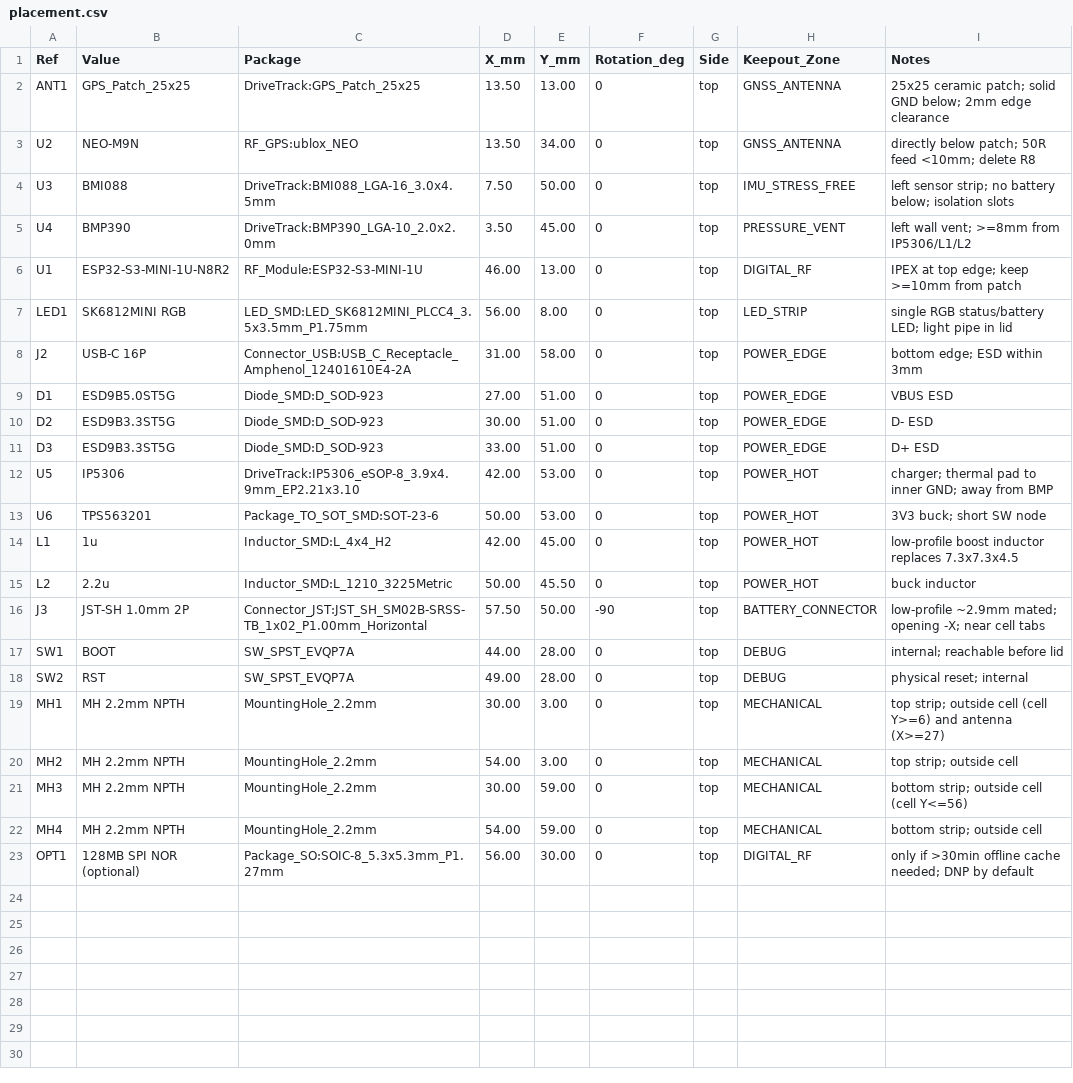
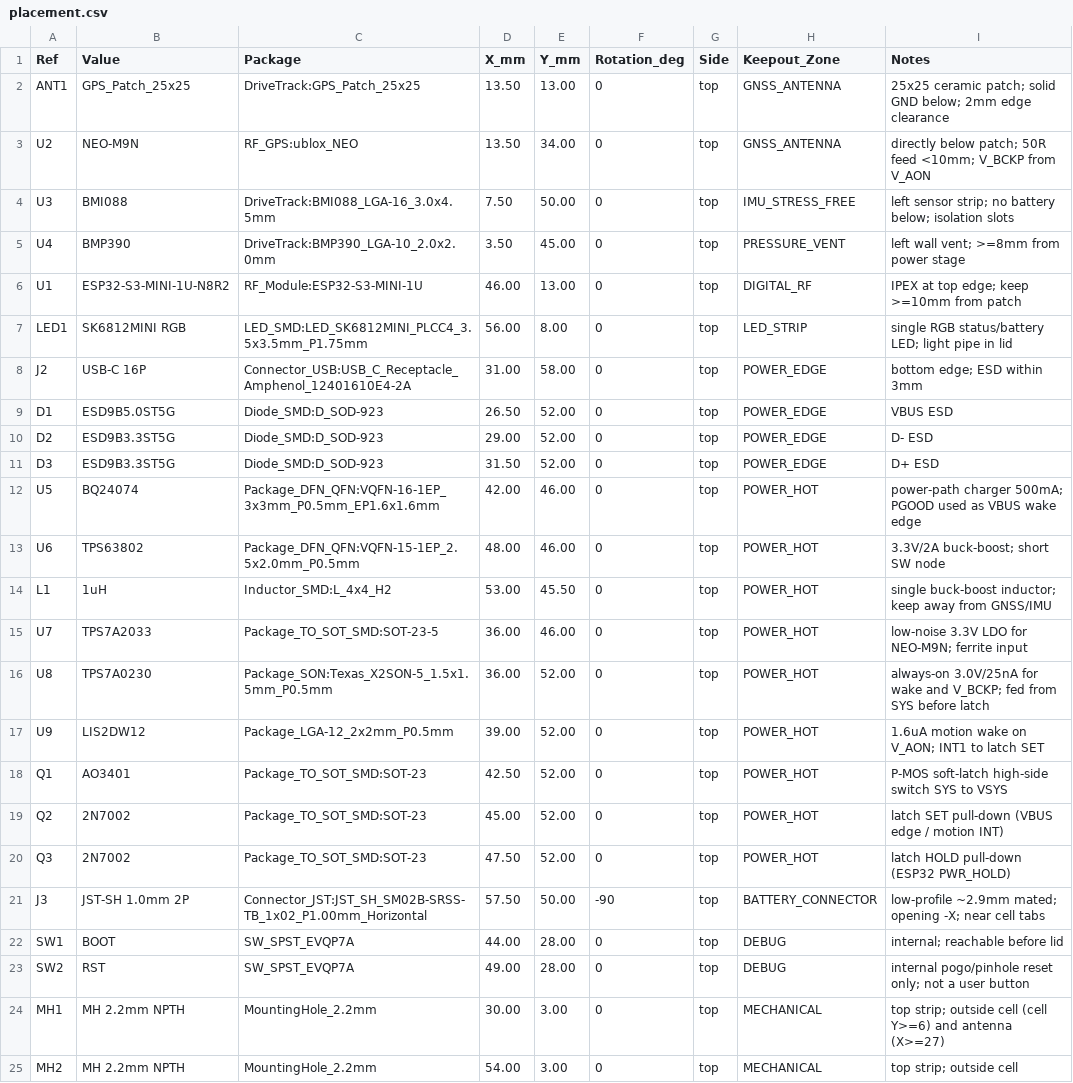
Before and after one commit to Toryphoto77/drive-track, a CSV file: drivetrack-v6-compact/placement.csv, drawn as a sheet; only a part is shown; the shorter side is filled out with more unchanged rows.

Commit message:
feat: update workspace
Co-authored-by: traeagent <traeagent@users.noreply.github.com>

```diff
--- a/drivetrack-v6-compact/placement.csv
+++ b/drivetrack-v6-compact/placement.csv
@@ -2,5 +2,5 @@ Ref,Value,Package,X_mm,Y_mm,Rotation_deg,Side,Keepout_Zone,Notes
 ANT1,GPS_Patch_25x25,DriveTrack:GPS_Patch_25x25,13.50,13.00,0,top,GNSS_ANTENNA,25x25 ceramic patch; solid GND below; 2mm edge clearance
-U2,NEO-M9N,RF_GPS:ublox_NEO,13.50,34.00,0,top,GNSS_ANTENNA,directly below patch; 50R feed <10mm; delete R8
+U2,NEO-M9N,RF_GPS:ublox_NEO,13.50,34.00,0,top,GNSS_ANTENNA,directly below patch; 50R feed <10mm; V_BCKP from V_AON
 U3,BMI088,DriveTrack:BMI088_LGA-16_3.0x4.5mm,7.50,50.00,0,top,IMU_STRESS_FREE,left sensor strip; no battery below; isolation slots
-U4,BMP390,DriveTrack:BMP390_LGA-10_2.0x2.0mm,3.50,45.00,0,top,PRESSURE_VENT,left wall vent; >=8mm from IP5306/L1/L2
+U4,BMP390,DriveTrack:BMP390_LGA-10_2.0x2.0mm,3.50,45.00,0,top,PRESSURE_VENT,left wall vent; >=8mm from power stage
 U1,ESP32-S3-MINI-1U-N8R2,RF_Module:ESP32-S3-MINI-1U,46.00,13.00,0,top,DIGITAL_RF,IPEX at top edge; keep >=10mm from patch
@@ -8,12 +8,17 @@ LED1,SK6812MINI RGB,LED_SMD:LED_SK6812MINI_PLCC4_3.5x3.5mm_P1.75mm,56.00,8.00,0,
 J2,USB-C 16P,Connector_USB:USB_C_Receptacle_Amphenol_12401610E4-2A,31.00,58.00,0,top,POWER_EDGE,bottom edge; ESD within 3mm
-D1,ESD9B5.0ST5G,Diode_SMD:D_SOD-923,27.00,51.00,0,top,POWER_EDGE,VBUS ESD
-D2,ESD9B3.3ST5G,Diode_SMD:D_SOD-923,30.00,51.00,0,top,POWER_EDGE,D- ESD
-D3,ESD9B3.3ST5G,Diode_SMD:D_SOD-923,33.00,51.00,0,top,POWER_EDGE,D+ ESD
-U5,IP5306,DriveTrack:IP5306_eSOP-8_3.9x4.9mm_EP2.21x3.10,42.00,53.00,0,top,POWER_HOT,charger; thermal pad to inner GND; away from BMP
-U6,TPS563201,Package_TO_SOT_SMD:SOT-23-6,50.00,53.00,0,top,POWER_HOT,3V3 buck; short SW node
-L1,1u,Inductor_SMD:L_4x4_H2,42.00,45.00,0,top,POWER_HOT,low-profile boost inductor replaces 7.3x7.3x4.5
-L2,2.2u,Inductor_SMD:L_1210_3225Metric,50.00,45.50,0,top,POWER_HOT,buck inductor
+D1,ESD9B5.0ST5G,Diode_SMD:D_SOD-923,26.50,52.00,0,top,POWER_EDGE,VBUS ESD
+D2,ESD9B3.3ST5G,Diode_SMD:D_SOD-923,29.00,52.00,0,top,POWER_EDGE,D- ESD
+D3,ESD9B3.3ST5G,Diode_SMD:D_SOD-923,31.50,52.00,0,top,POWER_EDGE,D+ ESD
+U5,BQ24074,Package_DFN_QFN:VQFN-16-1EP_3x3mm_P0.5mm_EP1.6x1.6mm,42.00,46.00,0,top,POWER_HOT,power-path charger 500mA; PGOOD used as VBUS wake edge
+U6,TPS63802,Package_DFN_QFN:VQFN-15-1EP_2.5x2.0mm_P0.5mm,48.00,46.00,0,top,POWER_HOT,3.3V/2A buck-boost; short SW node
+L1,1uH,Inductor_SMD:L_4x4_H2,53.00,45.50,0,top,POWER_HOT,single buck-boost inductor; keep away from GNSS/IMU
+U7,TPS7A2033,Package_TO_SOT_SMD:SOT-23-5,36.00,46.00,0,top,POWER_HOT,low-noise 3.3V LDO for NEO-M9N; ferrite input
+U8,TPS7A0230,Package_SON:Texas_X2SON-5_1.5x1.5mm_P0.5mm,36.00,52.00,0,top,POWER_HOT,always-on 3.0V/25nA for wake and V_BCKP; fed from SYS before latch
+U9,LIS2DW12,Package_LGA-12_2x2mm_P0.5mm,39.00,52.00,0,top,POWER_HOT,1.6uA motion wake on V_AON; INT1 to latch SET
+Q1,AO3401,Package_TO_SOT_SMD:SOT-23,42.50,52.00,0,top,POWER_HOT,P-MOS soft-latch high-side switch SYS to VSYS
+Q2,2N7002,Package_TO_SOT_SMD:SOT-23,45.00,52.00,0,top,POWER_HOT,latch SET pull-down (VBUS edge / motion INT)
+Q3,2N7002,Package_TO_SOT_SMD:SOT-23,47.50,52.00,0,top,POWER_HOT,latch HOLD pull-down (ESP32 PWR_HOLD)
 J3,JST-SH 1.0mm 2P,Connector_JST:JST_SH_SM02B-SRSS-TB_1x02_P1.00mm_Horizontal,57.50,50.00,-90,top,BATTERY_CONNECTOR,low-profile ~2.9mm mated; opening -X; near cell tabs
 SW1,BOOT,SW_SPST_EVQP7A,44.00,28.00,0,top,DEBUG,internal; reachable before lid
-SW2,RST,SW_SPST_EVQP7A,49.00,28.00,0,top,DEBUG,physical reset; internal
+SW2,RST,SW_SPST_EVQP7A,49.00,28.00,0,top,DEBUG,internal pogo/pinhole reset only; not a user button
 MH1,MH 2.2mm NPTH,MountingHole_2.2mm,30.00,3.00,0,top,MECHANICAL,top strip; outside cell (cell Y>=6) and antenna (X>=27)
```
Also changed, not shown: 2 other files.
